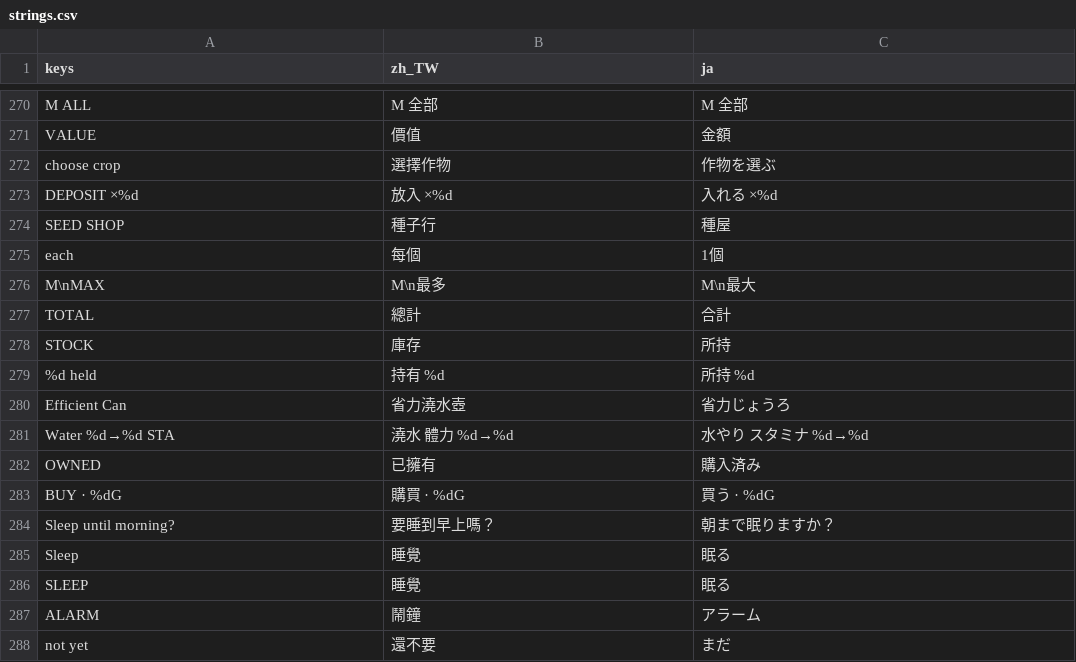
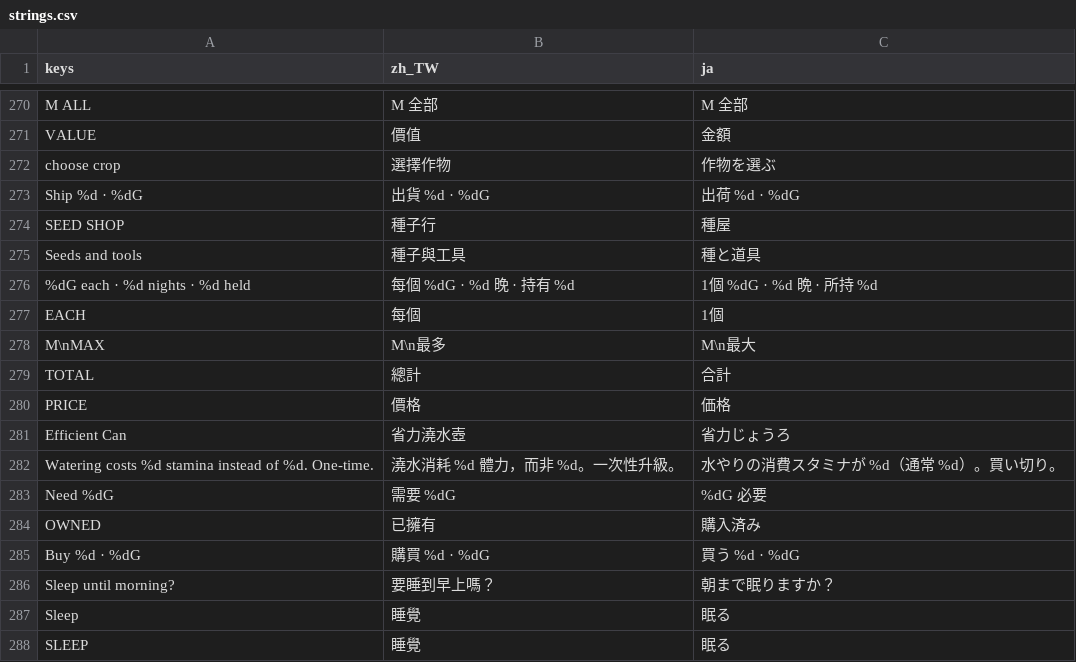
Before and after one commit to cwchanap/phoenix, a CSV file: assets/i18n/strings.csv, drawn as a sheet; only a part is shown, gaps mark what is left out; the shorter side is filled out with more unchanged rows.

```diff
--- a/assets/i18n/strings.csv
+++ b/assets/i18n/strings.csv
@@ -272,13 +272,15 @@ VALUE,價值,金額
 choose crop,選擇作物,作物を選ぶ
-DEPOSIT ×%d,放入 ×%d,入れる ×%d
+Ship %d · %dG,出貨 %d · %dG,出荷 %d · %dG
 SEED SHOP,種子行,種屋
-each,每個,1個
+Seeds and tools,種子與工具,種と道具
+%dG each · %d nights · %d held,每個 %dG · %d 晚 · 持有 %d,1個 %dG · %d 晩 · 所持 %d
+EACH,每個,1個
 M\nMAX,M\n最多,M\n最大
 TOTAL,總計,合計
-STOCK,庫存,所持
-%d held,持有 %d,所持 %d
+PRICE,價格,価格
 Efficient Can,省力澆水壺,省力じょうろ
-Water %d→%d STA,澆水 體力 %d→%d,水やり スタミナ %d→%d
+Watering costs %d stamina instead of %d. One-time.,澆水消耗 %d 體力，而非 %d。一次性升級。,水やりの消費スタミナが %d（通常 %d）。買い切り。
+Need %dG,需要 %dG,%dG 必要
 OWNED,已擁有,購入済み
-BUY · %dG,購買 · %dG,買う · %dG
+Buy %d · %dG,購買 %d · %dG,買う %d · %dG
 Sleep until morning?,要睡到早上嗎？,朝まで眠りますか？
```
Also changed, not shown: 6 other files.
